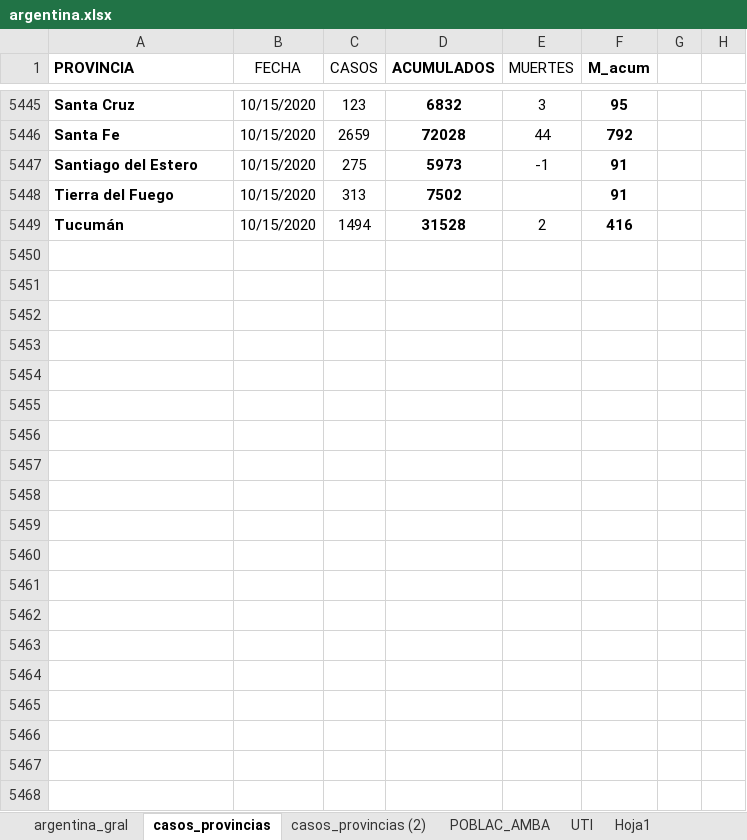
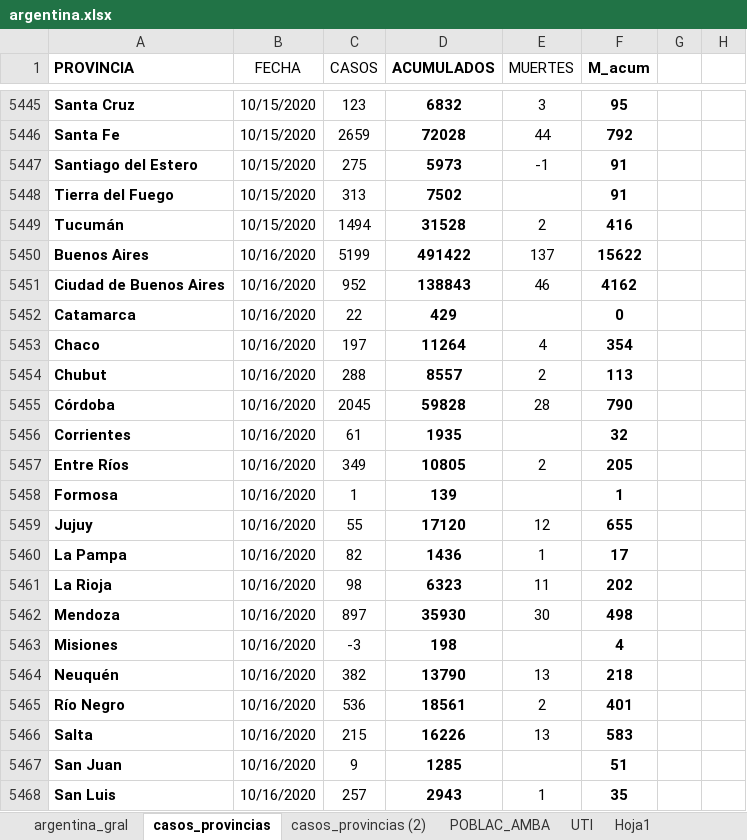
Before and after one commit to GIBD/covid, an Excel workbook: data/argentina.xlsx, sheet casos_provincias, drawn as a sheet; only a part is shown, gaps mark what is left out; values as stored, in another font and other column widths than the file's, no borders; conditional formats not drawn; the diff covers the shown part only; the diff names each change by its address in the sheet, - before the commit and + after, or states it on an @@ line.

```diff
--- a/data/argentina.xlsx (sheet casos_provincias)
+++ b/data/argentina.xlsx (sheet casos_provincias)
+row 5450: Buenos Aires | 10/16/2020 | 5199 | 491422 | 137 | 15622
+row 5451: Ciudad de Buenos Aires | 10/16/2020 | 952 | 138843 | 46 | 4162
+row 5452: Catamarca | 10/16/2020 | 22 | 429 |  | 0
+row 5453: Chaco | 10/16/2020 | 197 | 11264 | 4 | 354
+row 5454: Chubut | 10/16/2020 | 288 | 8557 | 2 | 113
+row 5455: Córdoba | 10/16/2020 | 2045 | 59828 | 28 | 790
+row 5456: Corrientes | 10/16/2020 | 61 | 1935 |  | 32
+row 5457: Entre Ríos | 10/16/2020 | 349 | 10805 | 2 | 205
+row 5458: Formosa | 10/16/2020 | 1 | 139 |  | 1
+row 5459: Jujuy | 10/16/2020 | 55 | 17120 | 12 | 655
+row 5460: La Pampa | 10/16/2020 | 82 | 1436 | 1 | 17
+row 5461: La Rioja | 10/16/2020 | 98 | 6323 | 11 | 202
+row 5462: Mendoza | 10/16/2020 | 897 | 35930 | 30 | 498
+row 5463: Misiones | 10/16/2020 | -3 | 198 |  | 4
+row 5464: Neuquén | 10/16/2020 | 382 | 13790 | 13 | 218
+row 5465: Río Negro | 10/16/2020 | 536 | 18561 | 2 | 401
+row 5466: Salta | 10/16/2020 | 215 | 16226 | 13 | 583
+row 5467: San Juan | 10/16/2020 | 9 | 1285 |  | 51
+row 5468: San Luis | 10/16/2020 | 257 | 2943 | 1 | 35
```
Also changed, not shown: 53 added rows and cell formats elsewhere in this sheet, sheet argentina_gral, sheet casos_provincias (2), data/entre_rios_casos.xlsx, 13 other files.
